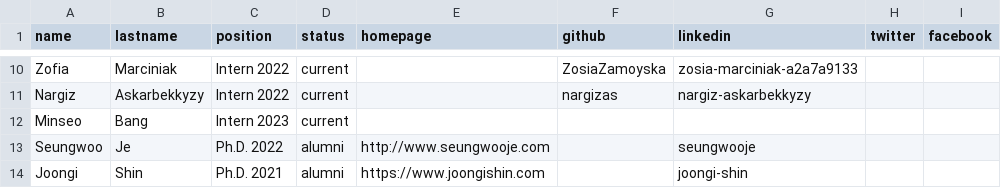
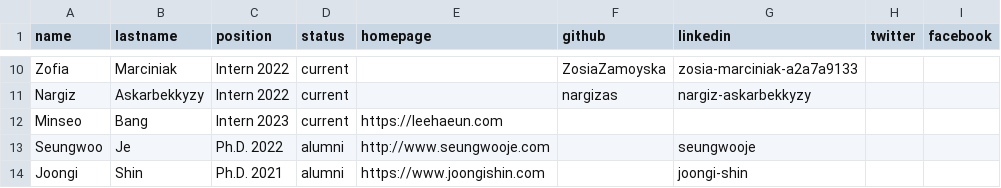
Before and after one commit to makinteractlab/makinteractlab.github.io, a CSV file: _data/people.csv, drawn as a sheet; only a part is shown, gaps mark what is left out; the diff names each change by its address in the sheet, - before the commit and + after, or states it on an @@ line.

Commit message:
Updated haeun site

```diff
--- a/_data/people.csv
+++ b/_data/people.csv
-E12 (homepage): (empty)
+E12 (homepage): https://leehaeun.com
```
